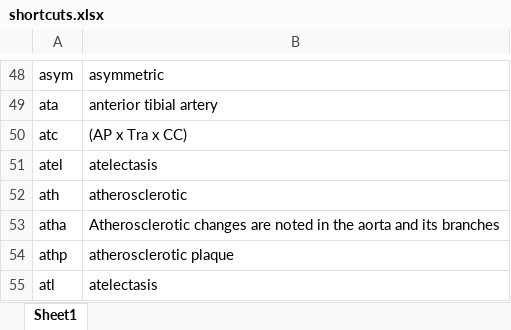
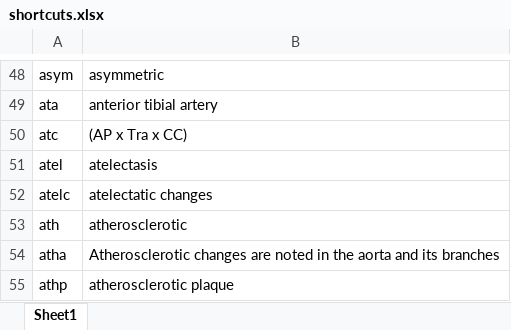
Before and after one commit to kushalpoudel35/espanso-radiology, an Excel workbook: shortcuts.xlsx, sheet Sheet1, drawn as a sheet; only a part is shown, gaps mark what is left out; the shorter side is filled out with more unchanged rows; values as stored, in another font and other column widths than the file's, no borders; table styles not drawn; the diff names each change by its address in the sheet, - before the commit and + after, or states it on an @@ line.

Commit message:
updated shortcuts

```diff
--- a/shortcuts.xlsx (sheet Sheet1)
+++ b/shortcuts.xlsx (sheet Sheet1)
+row 52: atelc | atelectatic changes
```
Also changed, not shown: 4 other files.
